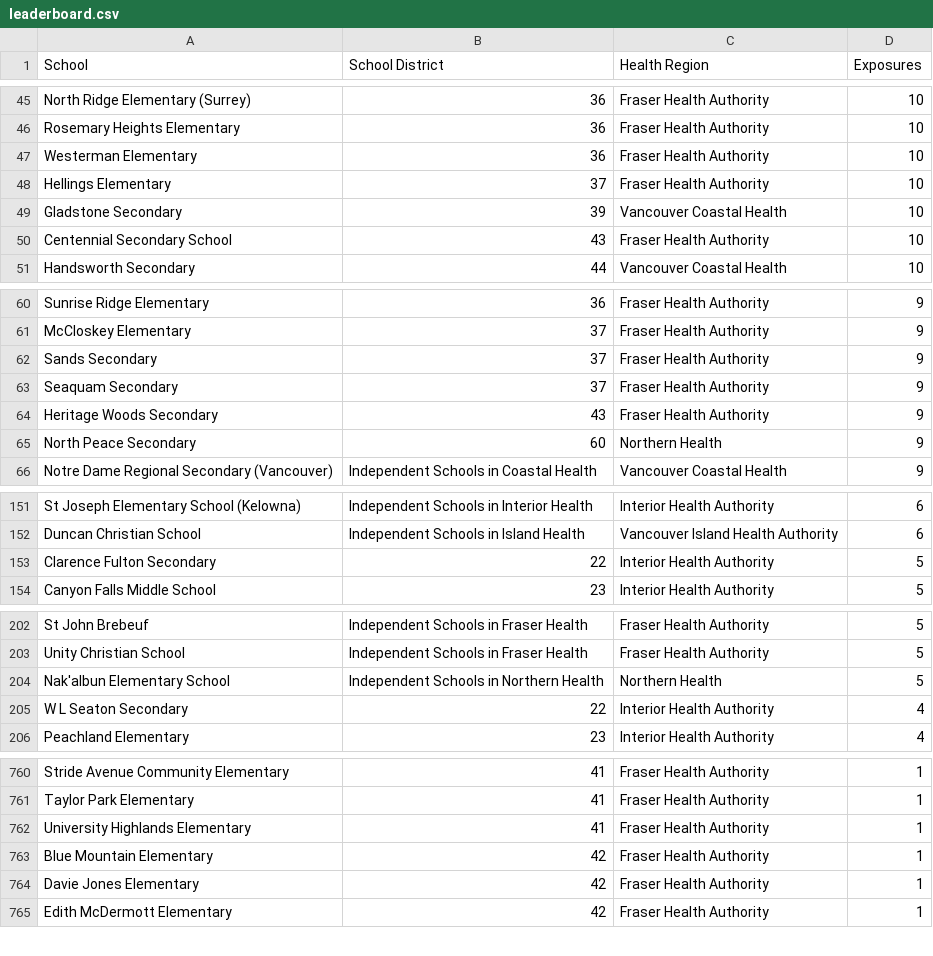
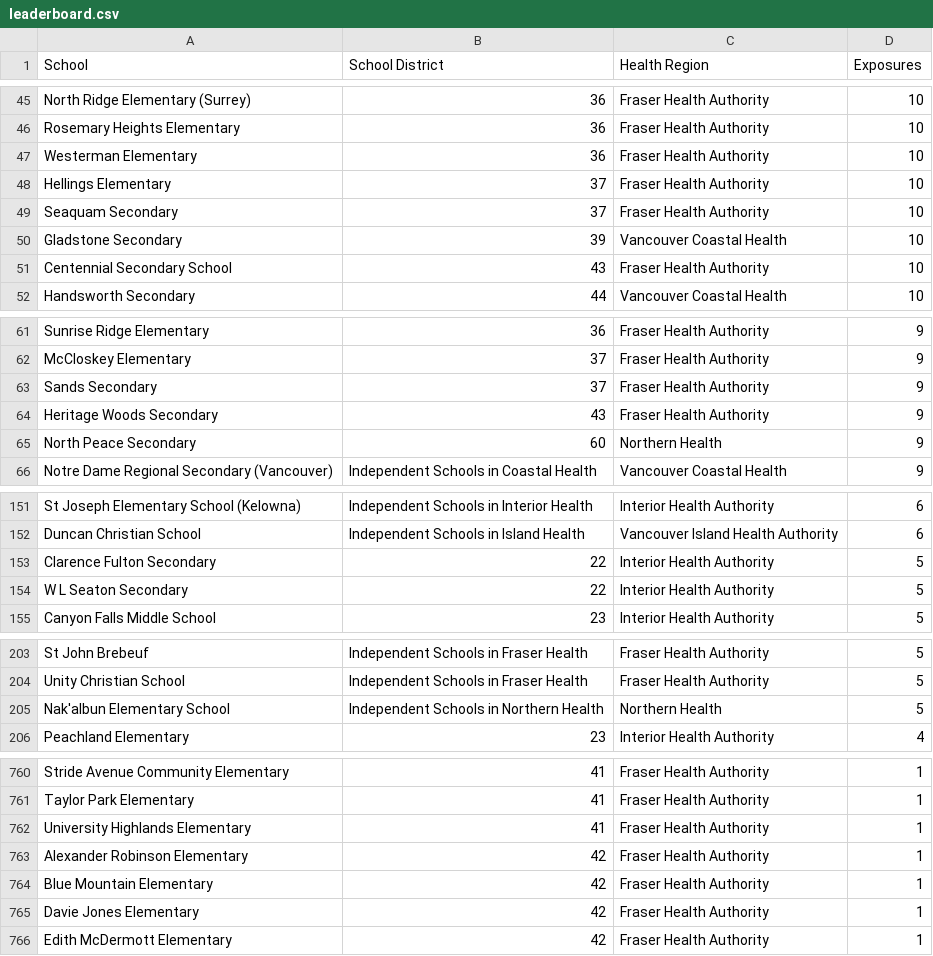
Before and after one commit to spod/bcschoolscoviddata, a CSV file: data/leaderboard.csv, drawn as a sheet; only a part is shown, gaps mark what is left out; removed rows and columns are numbered as before the commit, all else as after; the diff covers the shown part only; the diff names each change by its address in the sheet, - before the commit and + after, or states it on an @@ line.

```diff
--- a/data/leaderboard.csv
+++ b/data/leaderboard.csv
+row 49: Seaquam Secondary | 37 | Fraser Health Authority | 10
-row 63: Seaquam Secondary | 37 | Fraser Health Authority | 9
+row 154: W L Seaton Secondary | 22 | Interior Health Authority | 5
-row 205: W L Seaton Secondary | 22 | Interior Health Authority | 4
+row 763: Alexander Robinson Elementary | 42 | Fraser Health Authority | 1
```
Also changed, not shown: 2 added rows and 1 edited cell elsewhere in this file, data/bc_school_covid_events_raw_data.csv, data/raw_data.csv.
